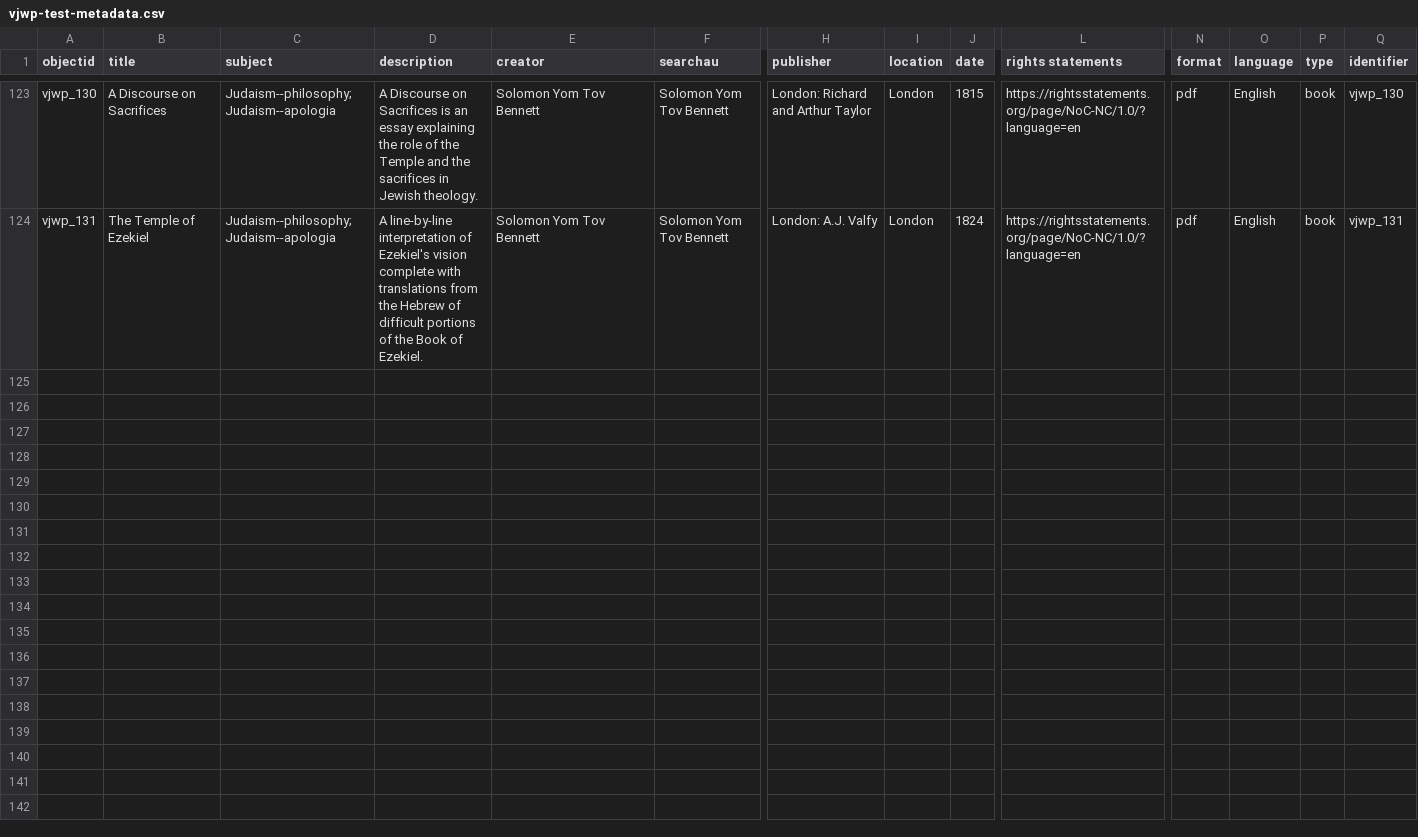
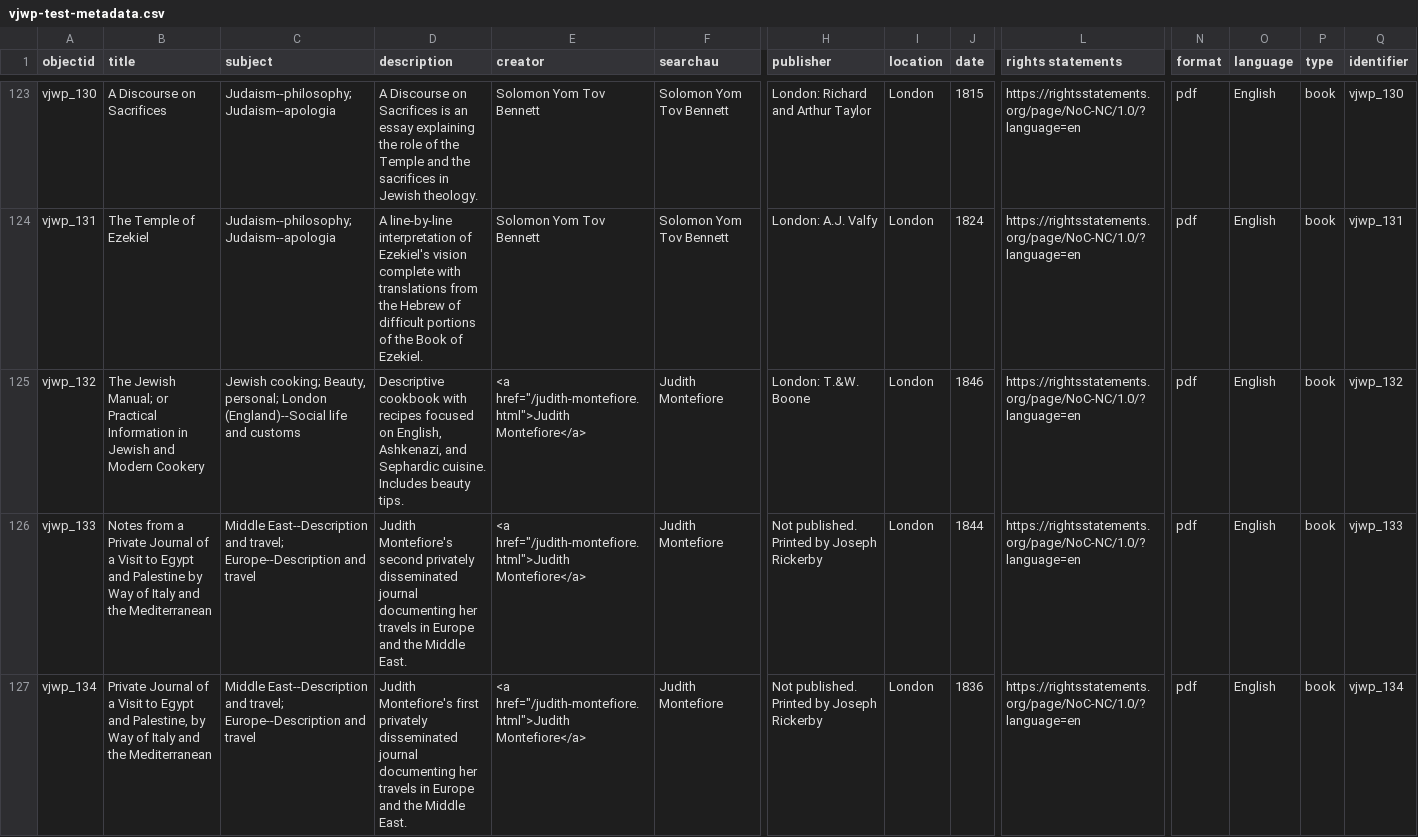
Before and after one commit to ktzrbn/vjwp2, a CSV file: _data/vjwp-test-metadata.csv, drawn as a sheet; only a part is shown, gaps mark what is left out; rows hold the shown columns only; the diff names each change by its address in the sheet, - before the commit and + after, or states it on an @@ line.

```diff
--- a/_data/vjwp-test-metadata.csv
+++ b/_data/vjwp-test-metadata.csv
+row 125: vjwp_132 | The Jewish Manual; or Practical Information in Jewish and Modern Cookery | Jewish cooking; Beauty, personal; London (England)--Social life and customs | Descriptive cookbook with recipes focused on English, Ashkenazi, and Sephardic cuisine. Includes beauty tips. | <a href="/judith-montefiore.html">Judith Montefiore</a> | Judith Montefiore | London: T.&W. Boone | London | 1846 | https://rightsstatements.org/page/NoC-NC/1.0/?language=en | pdf | English | book | vjwp_132
+row 126: vjwp_133 | Notes from a Private Journal of a Visit to Egypt and Palestine by Way of Italy and the Mediterranean | Middle East--Description and travel; Europe--Description and travel | Judith Montefiore's second privately disseminated journal documenting her travels in Europe and the Middle East. | <a href="/judith-montefiore.html">Judith Montefiore</a> | Judith Montefiore | Not published. Printed by Joseph Rickerby | London | 1844 | https://rightsstatements.org/page/NoC-NC/1.0/?language=en | pdf | English | book | vjwp_133
+row 127: vjwp_134 | Private Journal of a Visit to Egypt and Palestine, by Way of Italy and the Mediterranean | Middle East--Description and travel; Europe--Description and travel | Judith Montefiore's first privately disseminated journal documenting her travels in Europe and the Middle East. | <a href="/judith-montefiore.html">Judith Montefiore</a> | Judith Montefiore | Not published. Printed by Joseph Rickerby | London | 1836 | https://rightsstatements.org/page/NoC-NC/1.0/?language=en | pdf | English | book | vjwp_134
```
Also changed, not shown: 1 other file.
